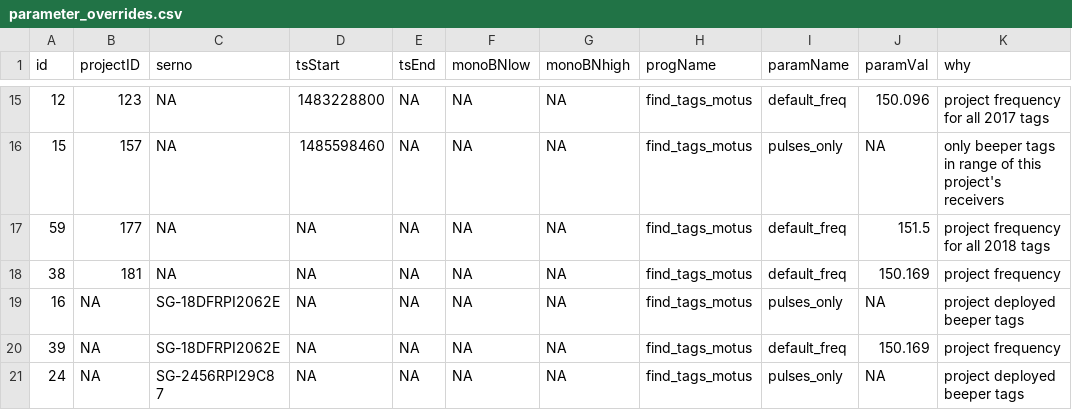
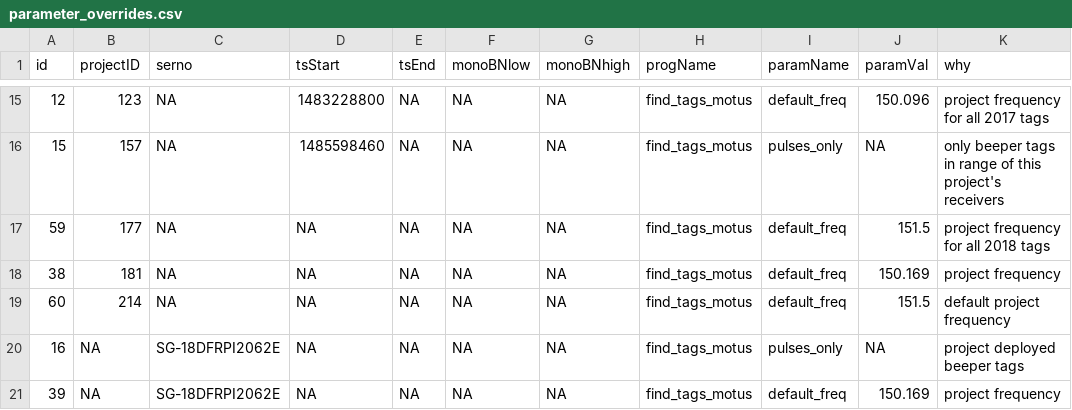
Before and after one commit to jbrzusto/motus-metadata-history, a CSV file: parameter_overrides.csv, drawn as a sheet; only a part is shown, gaps mark what is left out; the shorter side is filled out with more unchanged rows.

```diff
--- a/parameter_overrides.csv
+++ b/parameter_overrides.csv
@@ -18,2 +18,3 @@
 38,181,NA,NA,NA,NA,NA,"find_tags_motus","default_freq",150.169,"project frequency"
+60,214,NA,NA,NA,NA,NA,"find_tags_motus","default_freq",151.5,"default project frequency"
 16,NA,"SG-18DFRPI2062E",NA,NA,NA,NA,"find_tags_motus","pulses_only",NA,"project deployed beeper tags"
```
Also changed, not shown: receiver_deployments.csv, tag_deployments.csv.
